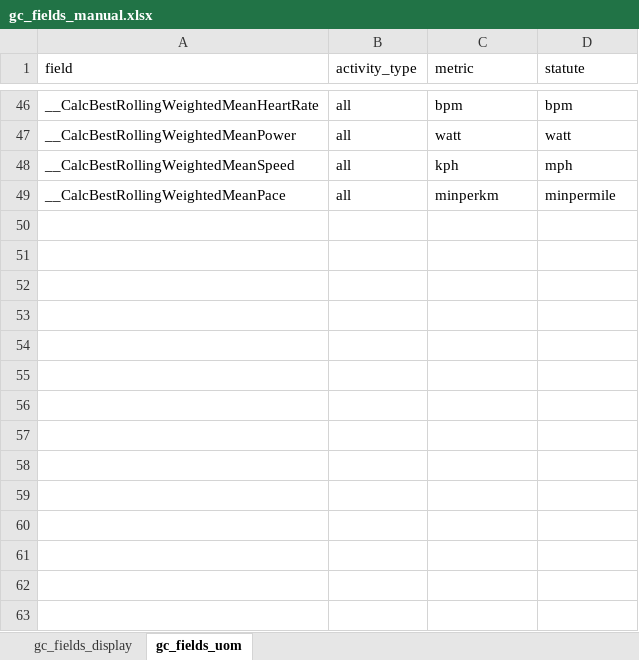
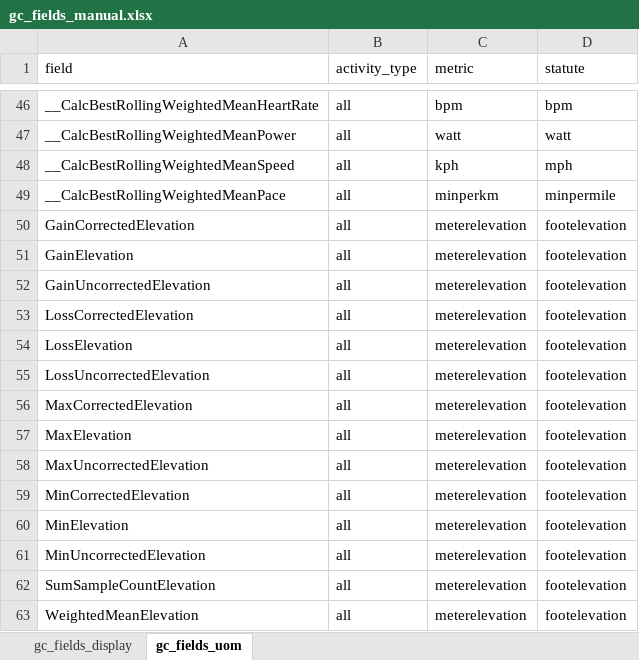
Before and after one commit to roznet/connectstats, an Excel workbook: ConnectStats/sqlite/edit/gc_fields_manual.xlsx, sheet gc_fields_uom, drawn as a sheet; only a part is shown, gaps mark what is left out; values as stored, in another font and other column widths than the file's, no borders; the diff names each change by its address in the sheet, - before the commit and + after, or states it on an @@ line.

Commit message:
don't compound meters into kilometers for elevation

```diff
--- a/ConnectStats/sqlite/edit/gc_fields_manual.xlsx (sheet gc_fields_uom)
+++ b/ConnectStats/sqlite/edit/gc_fields_manual.xlsx (sheet gc_fields_uom)
+row 50: GainCorrectedElevation | all | meterelevation | footelevation
+row 51: GainElevation | all | meterelevation | footelevation
+row 52: GainUncorrectedElevation | all | meterelevation | footelevation
+row 53: LossCorrectedElevation | all | meterelevation | footelevation
+row 54: LossElevation | all | meterelevation | footelevation
+row 55: LossUncorrectedElevation | all | meterelevation | footelevation
+row 56: MaxCorrectedElevation | all | meterelevation | footelevation
+row 57: MaxElevation | all | meterelevation | footelevation
+row 58: MaxUncorrectedElevation | all | meterelevation | footelevation
+row 59: MinCorrectedElevation | all | meterelevation | footelevation
+row 60: MinElevation | all | meterelevation | footelevation
+row 61: MinUncorrectedElevation | all | meterelevation | footelevation
+row 62: SumSampleCountElevation | all | meterelevation | footelevation
+row 63: WeightedMeanElevation | all | meterelevation | footelevation
```
Also changed, not shown: ConnectStats/sqlite/out/fields.xlsx, 3 other files.
